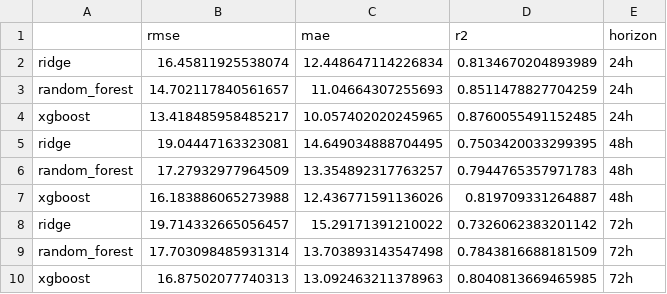
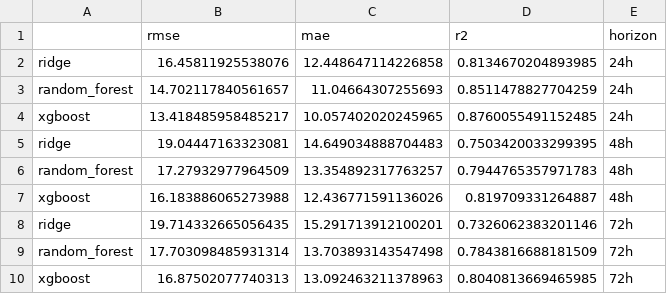
Before and after one commit to tubakhalil4/pearls-aqi-predictor, a CSV file: model_comparison_report.csv, drawn as a sheet.

```diff
--- a/model_comparison_report.csv
+++ b/model_comparison_report.csv
@@ -1,9 +1,9 @@
 ,rmse,mae,r2,horizon
-ridge,16.45811925538074,12.448647114226834,0.8134670204893989,24h
+ridge,16.45811925538076,12.448647114226858,0.8134670204893985,24h
 random_forest,14.702117840561657,11.04664307255693,0.8511478827704259,24h
 xgboost,13.418485958485217,10.057402020245965,0.8760055491152485,24h
-ridge,19.04447163323081,14.649034888704495,0.7503420033299395,48h
+ridge,19.04447163323081,14.649034888704483,0.7503420033299395,48h
 random_forest,17.27932977964509,13.354892317763257,0.7944765357971783,48h
 xgboost,16.183886065273988,12.436771591136026,0.819709331264887,48h
-ridge,19.714332665056457,15.29171391210022,0.7326062383201142,72h
+ridge,19.714332665056435,15.291713912100201,0.7326062383201146,72h
 random_forest,17.703098485931314,13.703893143547498,0.7843816688181509,72h
```
